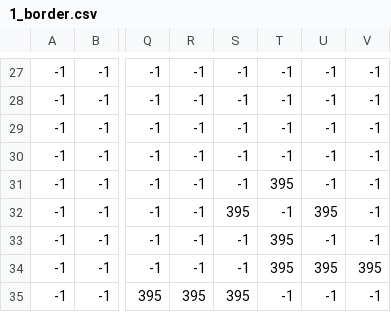
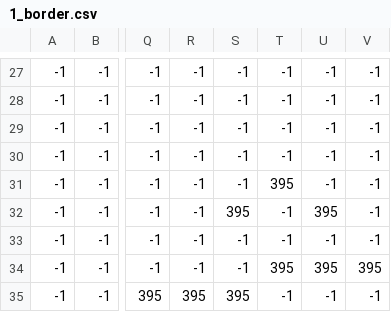
Before and after one commit to VitekDobrovsky/Ninja-Adventure, a CSV file: graphics/levels/level_1/CSV_files/1_border.csv, drawn as a sheet; only a part is shown, gaps mark what is left out; the diff names each change by its address in the sheet, - before the commit and + after, or states it on an @@ line.

```diff
--- a/graphics/levels/level_1/CSV_files/1_border.csv
+++ b/graphics/levels/level_1/CSV_files/1_border.csv
-T33: 395
+T33: -1
```
Also changed, not shown: 4 other files.
